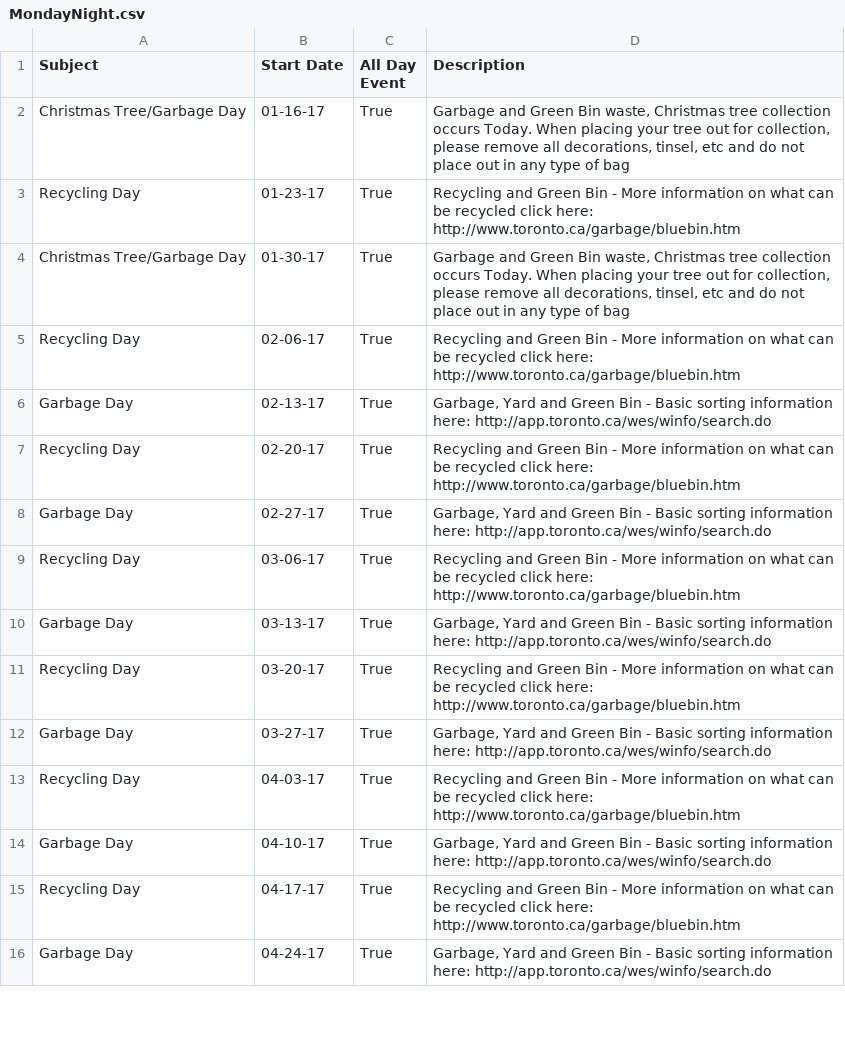
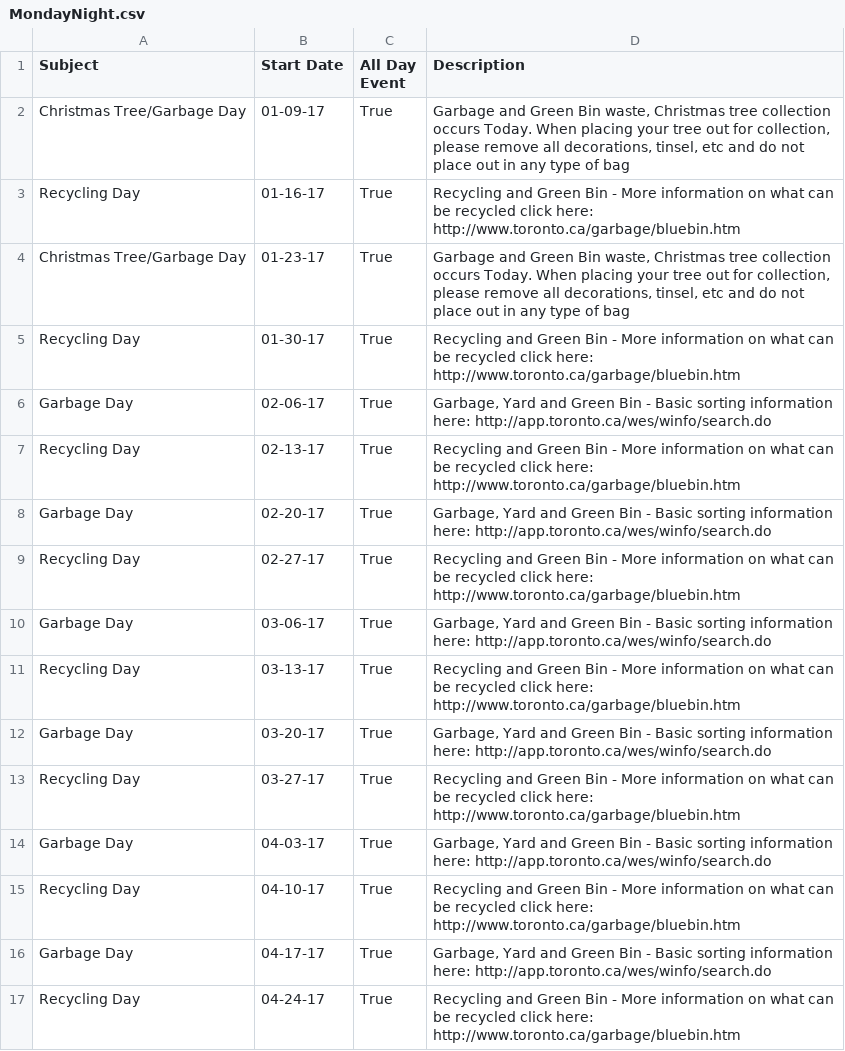
Before and after one commit to mtpettyp/ical_toronto_waste, a CSV file: FinalCalendars/CSVCalendars/MondayNight.csv, drawn as a sheet; only a part is shown; the diff covers the shown part only.

```diff
--- a/FinalCalendars/CSVCalendars/MondayNight.csv
+++ b/FinalCalendars/CSVCalendars/MondayNight.csv
@@ -1,16 +1,17 @@
 Subject,Start Date,All Day Event,Description
-Christmas Tree/Garbage Day,01-16-17,True,"Garbage and Green Bin waste, Christmas tree collection occurs Today. When placing your tree out for collection, please remove all decorations, tinsel, etc and do not place out in any type of bag"
-Recycling Day,01-23-17,True,Recycling and Green Bin - More information on what can be recycled click here: http://www.toronto.ca/garbage/bluebin.htm
-Christmas Tree/Garbage Day,01-30-17,True,"Garbage and Green Bin waste, Christmas tree collection occurs Today. When placing your tree out for collection, please remove all decorations, tinsel, etc and do not place out in any type of bag"
-Recycling Day,02-06-17,True,Recycling and Green Bin - More information on what can be recycled click here: http://www.toronto.ca/garbage/bluebin.htm
-Garbage Day,02-13-17,True,"Garbage, Yard and Green Bin - Basic sorting information here: http://app.toronto.ca/wes/winfo/search.do"
-Recycling Day,02-20-17,True,Recycling and Green Bin - More information on what can be recycled click here: http://www.toronto.ca/garbage/bluebin.htm
-Garbage Day,02-27-17,True,"Garbage, Yard and Green Bin - Basic sorting information here: http://app.toronto.ca/wes/winfo/search.do"
-Recycling Day,03-06-17,True,Recycling and Green Bin - More information on what can be recycled click here: http://www.toronto.ca/garbage/bluebin.htm
-Garbage Day,03-13-17,True,"Garbage, Yard and Green Bin - Basic sorting information here: http://app.toronto.ca/wes/winfo/search.do"
-Recycling Day,03-20-17,True,Recycling and Green Bin - More information on what can be recycled click here: http://www.toronto.ca/garbage/bluebin.htm
-Garbage Day,03-27-17,True,"Garbage, Yard and Green Bin - Basic sorting information here: http://app.toronto.ca/wes/winfo/search.do"
-Recycling Day,04-03-17,True,Recycling and Green Bin - More information on what can be recycled click here: http://www.toronto.ca/garbage/bluebin.htm
-Garbage Day,04-10-17,True,"Garbage, Yard and Green Bin - Basic sorting information here: http://app.toronto.ca/wes/winfo/search.do"
-Recycling Day,04-17-17,True,Recycling and Green Bin - More information on what can be recycled click here: http://www.toronto.ca/garbage/bluebin.htm
-Garbage Day,04-24-17,True,"Garbage, Yard and Green Bin - Basic sorting information here: http://app.toronto.ca/wes/winfo/search.do"
+Christmas Tree/Garbage Day,01-09-17,True,"Garbage and Green Bin waste, Christmas tree collection occurs Today. When placing your tree out for collection, please remove all decorations, tinsel, etc and do not place out in any type of bag"
+Recycling Day,01-16-17,True,Recycling and Green Bin - More information on what can be recycled click here: http://www.toronto.ca/garbage/bluebin.htm
+Christmas Tree/Garbage Day,01-23-17,True,"Garbage and Green Bin waste, Christmas tree collection occurs Today. When placing your tree out for collection, please remove all decorations, tinsel, etc and do not place out in any type of bag"
+Recycling Day,01-30-17,True,Recycling and Green Bin - More information on what can be recycled click here: http://www.toronto.ca/garbage/bluebin.htm
+Garbage Day,02-06-17,True,"Garbage, Yard and Green Bin - Basic sorting information here: http://app.toronto.ca/wes/winfo/search.do"
+Recycling Day,02-13-17,True,Recycling and Green Bin - More information on what can be recycled click here: http://www.toronto.ca/garbage/bluebin.htm
+Garbage Day,02-20-17,True,"Garbage, Yard and Green Bin - Basic sorting information here: http://app.toronto.ca/wes/winfo/search.do"
+Recycling Day,02-27-17,True,Recycling and Green Bin - More information on what can be recycled click here: http://www.toronto.ca/garbage/bluebin.htm
+Garbage Day,03-06-17,True,"Garbage, Yard and Green Bin - Basic sorting information here: http://app.toronto.ca/wes/winfo/search.do"
+Recycling Day,03-13-17,True,Recycling and Green Bin - More information on what can be recycled click here: http://www.toronto.ca/garbage/bluebin.htm
+Garbage Day,03-20-17,True,"Garbage, Yard and Green Bin - Basic sorting information here: http://app.toronto.ca/wes/winfo/search.do"
+Recycling Day,03-27-17,True,Recycling and Green Bin - More information on what can be recycled click here: http://www.toronto.ca/garbage/bluebin.htm
+Garbage Day,04-03-17,True,"Garbage, Yard and Green Bin - Basic sorting information here: http://app.toronto.ca/wes/winfo/search.do"
+Recycling Day,04-10-17,True,Recycling and Green Bin - More information on what can be recycled click here: http://www.toronto.ca/garbage/bluebin.htm
+Garbage Day,04-17-17,True,"Garbage, Yard and Green Bin - Basic sorting information here: http://app.toronto.ca/wes/winfo/search.do"
+Recycling Day,04-24-17,True,Recycling and Green Bin - More information on what can be recycled click here: http://www.toronto.ca/garbage/bluebin.htm
```
Also changed, not shown: 1 removed row and 70 edited cells elsewhere in this file, FinalCalendars/CSVCalendars/Friday1.csv, FinalCalendars/CSVCalendars/Friday2.csv, 17 other files.
